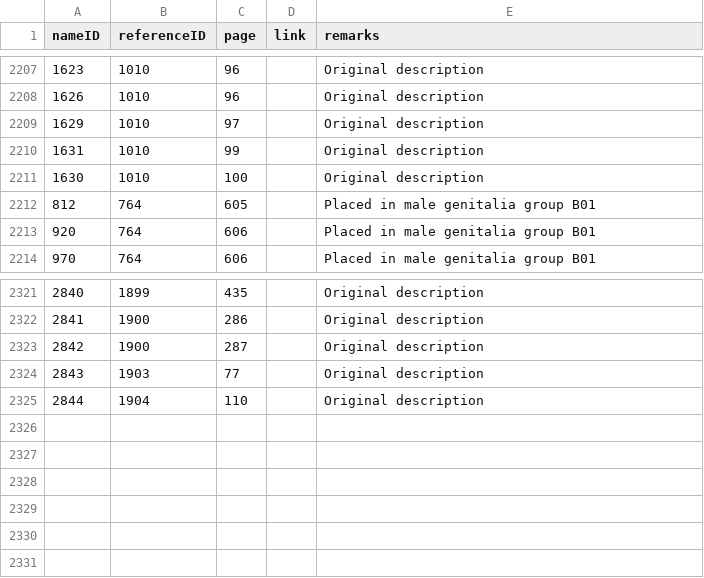
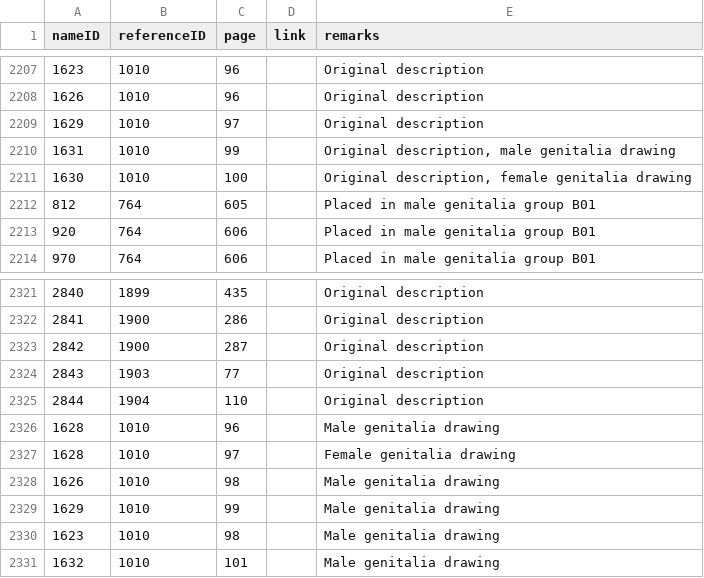
Before and after one commit to dhobern/pterophoroidea, a CSV file: coldp/data/namereference.csv, drawn as a sheet; only a part is shown, gaps mark what is left out.

Commit message:
ICL edits for Asiaephorus paper

```diff
--- a/coldp/data/namereference.csv
+++ b/coldp/data/namereference.csv
@@ -2209,4 +2209,4 @@ nameID,referenceID,page,link,remarks
 1629,1010,97,,Original description
-1631,1010,99,,Original description
-1630,1010,100,,Original description
+1631,1010,99,,"Original description, male genitalia drawing"
+1630,1010,100,,"Original description, female genitalia drawing"
 812,764,605,,Placed in male genitalia group B01
@@ -2325 +2325,7 @@ nameID,referenceID,page,link,remarks
 2844,1904,110,,Original description
+1628,1010,96,,Male genitalia drawing
+1628,1010,97,,Female genitalia drawing
+1626,1010,98,,Male genitalia drawing
+1629,1010,99,,Male genitalia drawing
+1623,1010,98,,Male genitalia drawing
+1632,1010,101,,Male genitalia drawing
```
